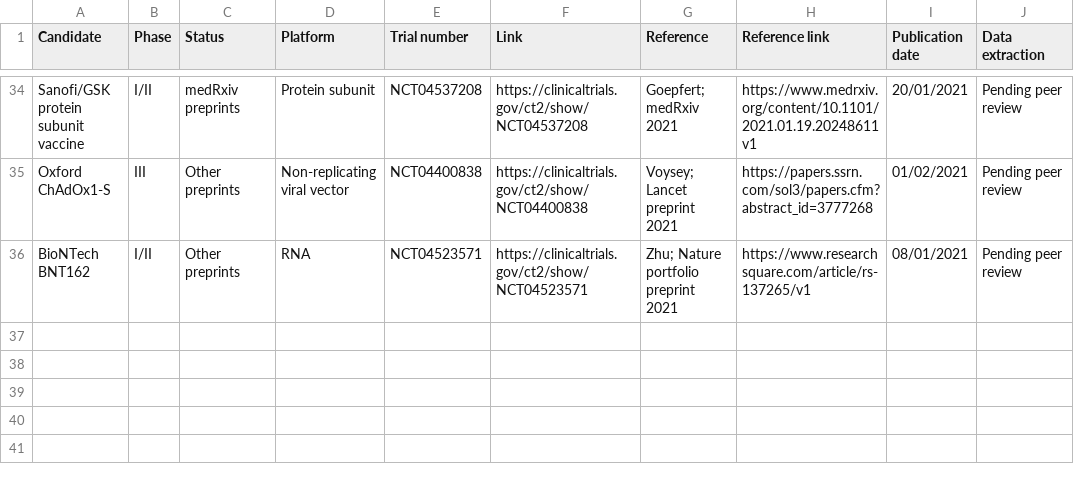
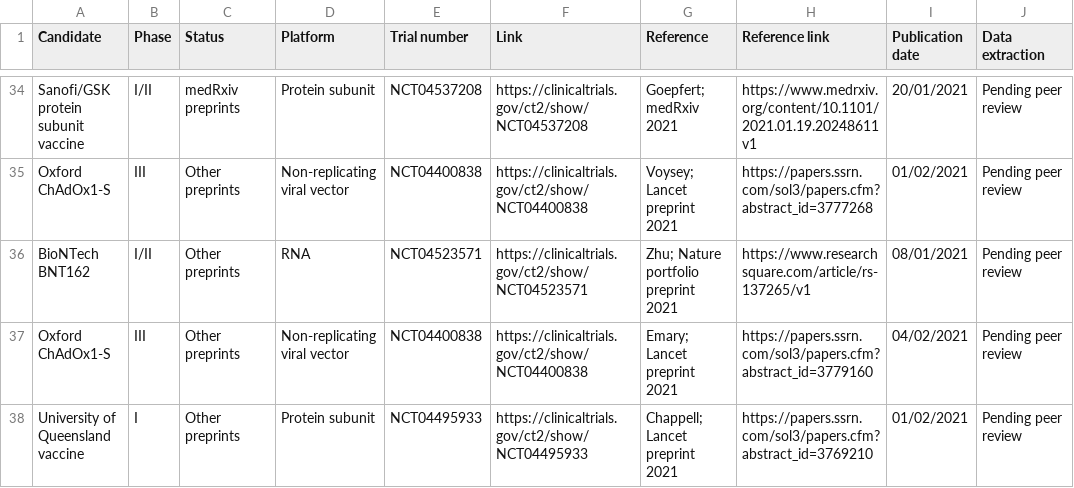
Before and after one commit to vac-lshtm/VaC_tracker, a CSV file: input_data/VaC_LSHTM_eligible_studies.csv, drawn as a sheet; only a part is shown, gaps mark what is left out; the diff names each change by its address in the sheet, - before the commit and + after, or states it on an @@ line.

```diff
--- a/input_data/VaC_LSHTM_eligible_studies.csv
+++ b/input_data/VaC_LSHTM_eligible_studies.csv
+row 37: Oxford ChAdOx1-S | III | Other preprints | Non-replicating viral vector | NCT04400838 | https://clinicaltrials.gov/ct2/show/NCT04400838 | Emary; Lancet preprint 2021 | https://papers.ssrn.com/sol3/papers.cfm?abstract_id=3779160 | 04/02/2021 | Pending peer review
+row 38: University of Queensland vaccine | I | Other preprints | Protein subunit | NCT04495933 | https://clinicaltrials.gov/ct2/show/NCT04495933 | Chappell; Lancet preprint 2021 | https://papers.ssrn.com/sol3/papers.cfm?abstract_id=3769210 | 01/02/2021 | Pending peer review
```
Also changed, not shown: input_data/VAC_LSHTM_implementation.csv, input_data/VaC_LSHTM_landscape.csv, 16 other files.
